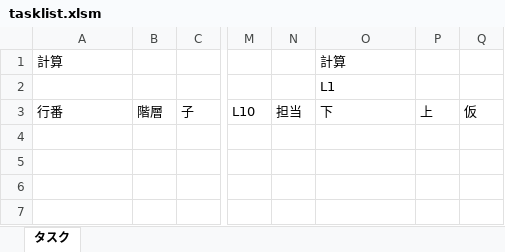
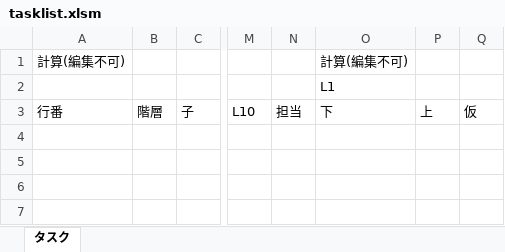
Before and after one commit to entosen/two-point-estimation, an Excel workbook: bin/tasklist.xlsm, sheet タスク, drawn as a sheet; only a part is shown, gaps mark what is left out; values as stored, in another font and other column widths than the file's, no cell formats; charts and pictures not drawn; the diff names each change by its address in the sheet, - before the commit and + after, or states it on an @@ line.

```diff
--- a/bin/tasklist.xlsm (sheet タスク)
+++ b/bin/tasklist.xlsm (sheet タスク)
-A1: 計算
+A1: 計算(編集不可)
-O1: 計算
+O1: 計算(編集不可)
```
Also changed, not shown: cell formats, 1 other file.
